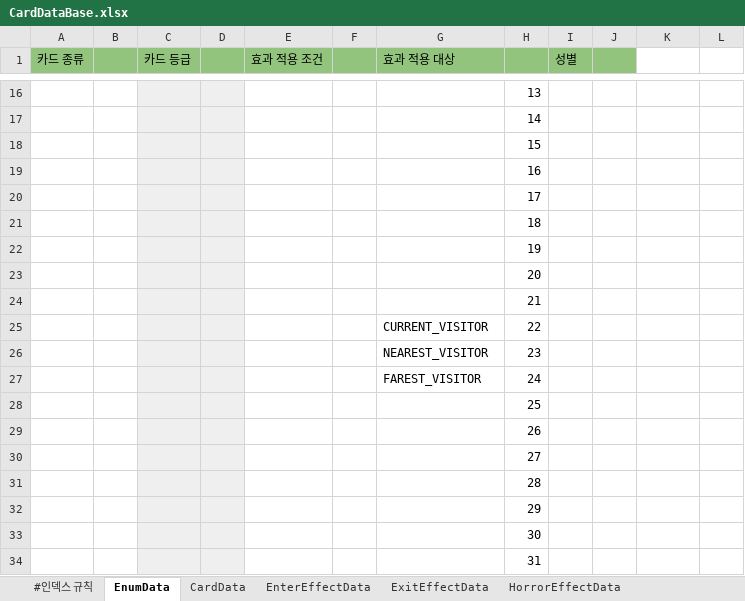
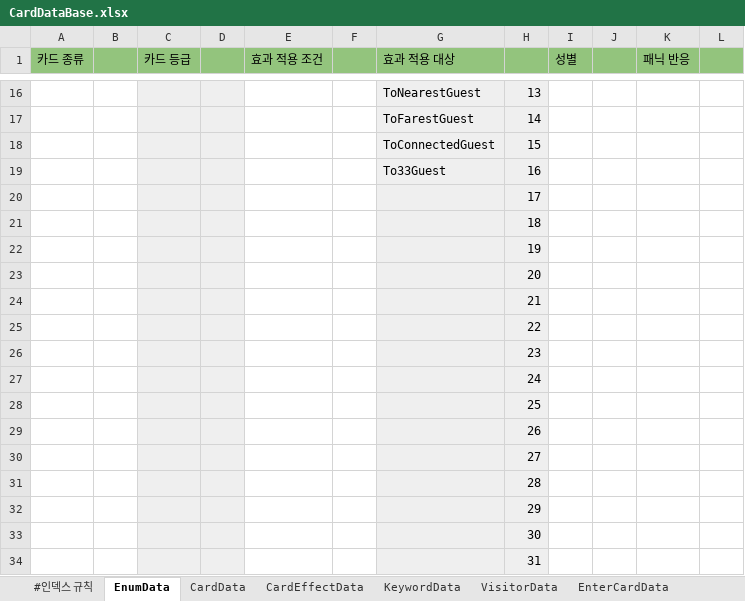
Before and after one commit to machamy/HauntedHouseTycoon, an Excel workbook: Assets/Scripts/DataBase/CardDataBase.xlsx, sheet EnumData, drawn as a sheet; only a part is shown, gaps mark what is left out; values as stored, in another font and other column widths than the file's, no borders; charts and pictures not drawn; the diff covers the shown part only; the diff names each change by its address in the sheet, - before the commit and + after, or states it on an @@ line.

```diff
--- a/Assets/Scripts/DataBase/CardDataBase.xlsx (sheet EnumData)
+++ b/Assets/Scripts/DataBase/CardDataBase.xlsx (sheet EnumData)
-sheet tab: EnterEffectData
+sheet tab: CardEffectData
-sheet tab: ExitEffectData
-sheet tab: HorrorEffectData
-K1: (empty)
+K1: 패닉 반응
-K1:L1 fill: none
+K1:L1 fill: #93C47D
-G16:H34 fill: none
+G16:H34 fill: #EFEFEF
-G16 (효과 적용 대상): (empty)
+G16 (효과 적용 대상): ToNearestGuest
-G17 (효과 적용 대상): (empty)
+G17 (효과 적용 대상): ToFarestGuest
-G18 (효과 적용 대상): (empty)
+G18 (효과 적용 대상): ToConnectedGuest
-G19 (효과 적용 대상): (empty)
+G19 (효과 적용 대상): To33Guest
-G25 (효과 적용 대상): CURRENT_VISITOR
+G25 (효과 적용 대상): (empty)
-G26 (효과 적용 대상): NEAREST_VISITOR
+G26 (효과 적용 대상): (empty)
-G27 (효과 적용 대상): FAREST_VISITOR
+G27 (효과 적용 대상): (empty)
```
Also changed, not shown: 27 edited cells and cell formats elsewhere in this sheet, sheet CardData, sheet CardEffectData, sheet CardpackData, sheet KeywordData, sheet EnterCardData, sheet #인덱스 규칙, 2 more sheets, other sheet tabs, charts or pictures, 18 other files.
